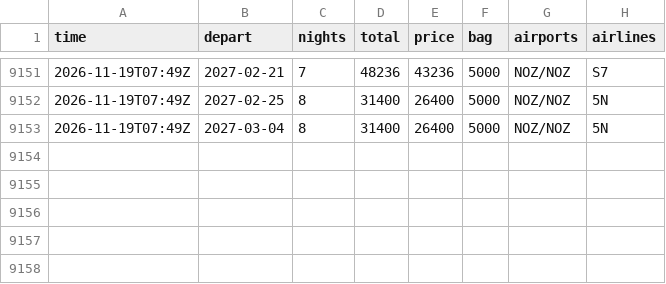
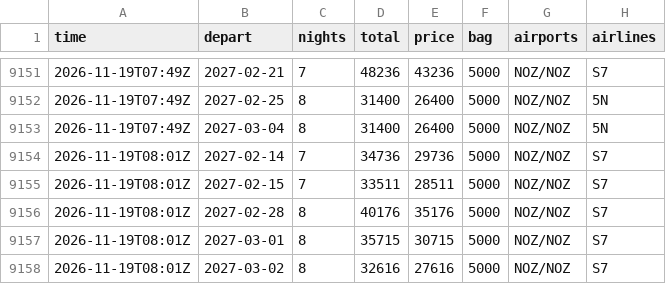
Before and after one commit to JohnLennon000/ski-tickets, a CSV file: docs/data/trips/sheregesh.csv, drawn as a sheet; only a part is shown, gaps mark what is left out; the diff names each change by its address in the sheet, - before the commit and + after, or states it on an @@ line.

```diff
--- a/docs/data/trips/sheregesh.csv
+++ b/docs/data/trips/sheregesh.csv
+row 9154: 2026-11-19T08:01Z | 2027-02-14 | 7 | 34736 | 29736 | 5000 | NOZ/NOZ | S7
+row 9155: 2026-11-19T08:01Z | 2027-02-15 | 7 | 33511 | 28511 | 5000 | NOZ/NOZ | S7
+row 9156: 2026-11-19T08:01Z | 2027-02-28 | 8 | 40176 | 35176 | 5000 | NOZ/NOZ | S7
+row 9157: 2026-11-19T08:01Z | 2027-03-01 | 8 | 35715 | 30715 | 5000 | NOZ/NOZ | S7
+row 9158: 2026-11-19T08:01Z | 2027-03-02 | 8 | 32616 | 27616 | 5000 | NOZ/NOZ | S7
```
Also changed, not shown: docs/data/best.csv, docs/data/trips/caucasus.csv, 5 other files.
